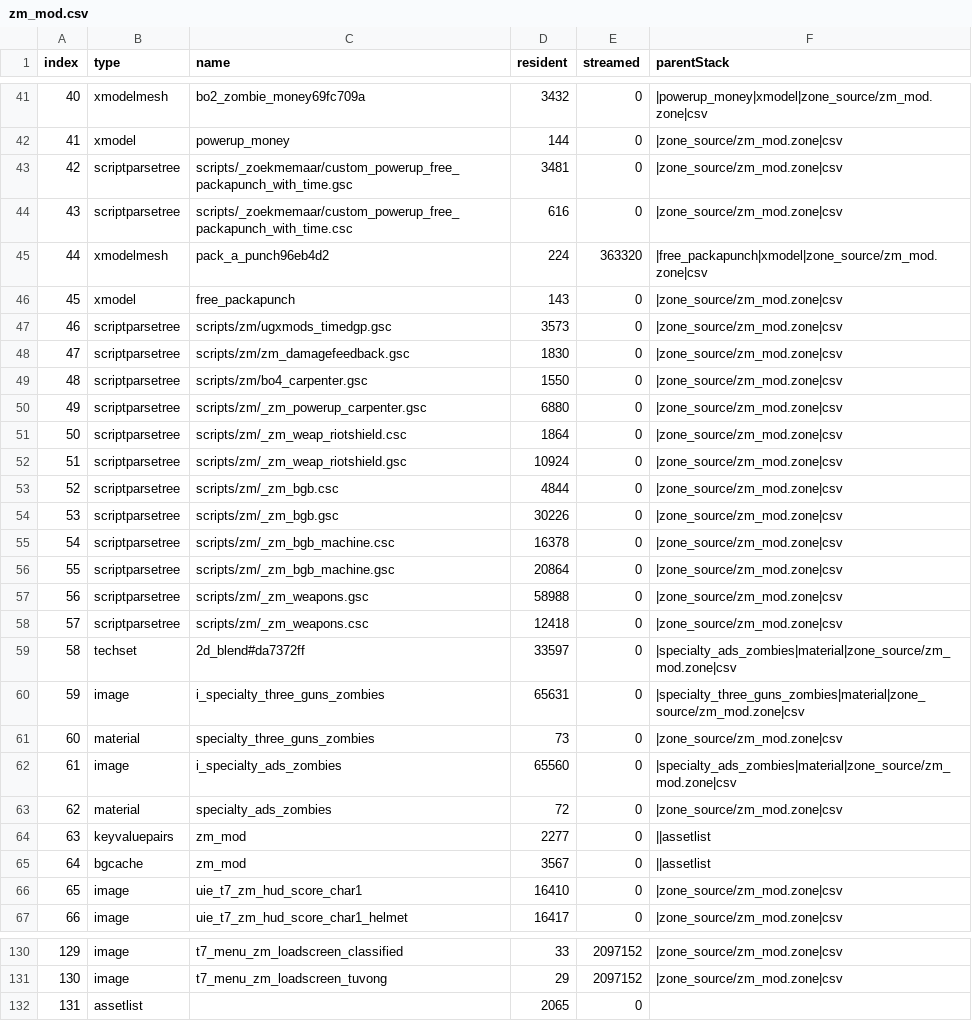
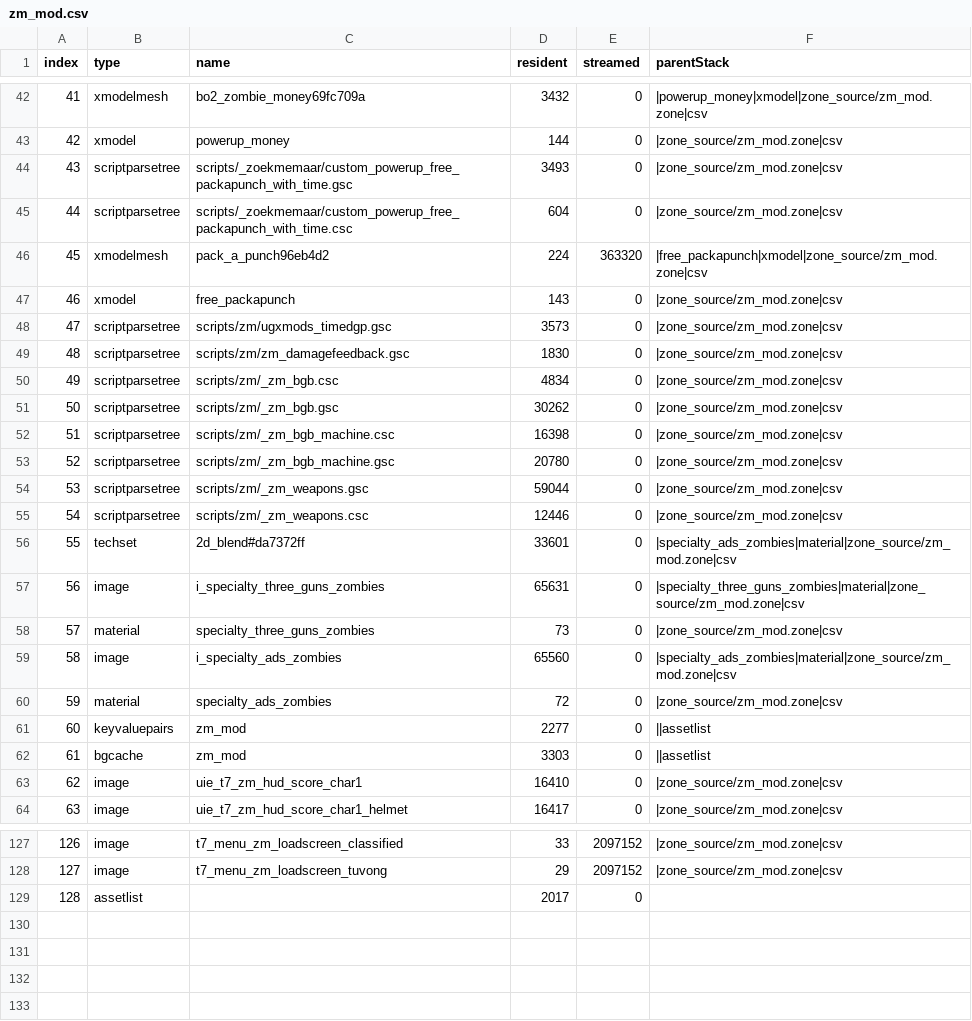
Before and after one commit to Loyalists/gflt7, a CSV file: mods/gfl/zone_source/all/assetinfo/zm_mod.csv, drawn as a sheet; only a part is shown, gaps mark what is left out; removed rows and columns are numbered as before the commit, all else as after; the diff covers the shown part only; the diff names each change by its address in the sheet, - before the commit and + after, or states it on an @@ line.

Commit message:
tweak bo4 carpenter

```diff
--- a/mods/gfl/zone_source/all/assetinfo/zm_mod.csv
+++ b/mods/gfl/zone_source/all/assetinfo/zm_mod.csv
@@ column A (index) renumbered from row 21 down @@
-D44 (resident): 3481
+D44 (resident): 3493
-D45 (resident): 616
+D45 (resident): 604
-row 49: 48 | scriptparsetree | scripts/zm/bo4_carpenter.gsc | 1550 | 0 | |zone_source/zm_mod.zone|csv
-row 50: 49 | scriptparsetree | scripts/zm/_zm_powerup_carpenter.gsc | 6880 | 0 | |zone_source/zm_mod.zone|csv
-row 51: 50 | scriptparsetree | scripts/zm/_zm_weap_riotshield.csc | 1864 | 0 | |zone_source/zm_mod.zone|csv
-row 52: 51 | scriptparsetree | scripts/zm/_zm_weap_riotshield.gsc | 10924 | 0 | |zone_source/zm_mod.zone|csv
-D50 (resident): 4844
+D50 (resident): 4834
-D51 (resident): 30226
+D51 (resident): 30262
-D52 (resident): 16378
+D52 (resident): 16398
-D53 (resident): 20864
+D53 (resident): 20780
-D54 (resident): 58988
+D54 (resident): 59044
-D55 (resident): 12418
+D55 (resident): 12446
-D56 (resident): 33597
+D56 (resident): 33601
-D62 (resident): 3567
+D62 (resident): 3303
-D129 (resident): 2065
+D129 (resident): 2017
```
Also changed, not shown: 1 added row and 19 edited cells elsewhere in this file, mods/gfl/zone_source/all/assetinfo/core_mod.csv, mods/gfl/zone_source/all/assetinfo/zm_mod_poolinfo.csv, 47 other files.
